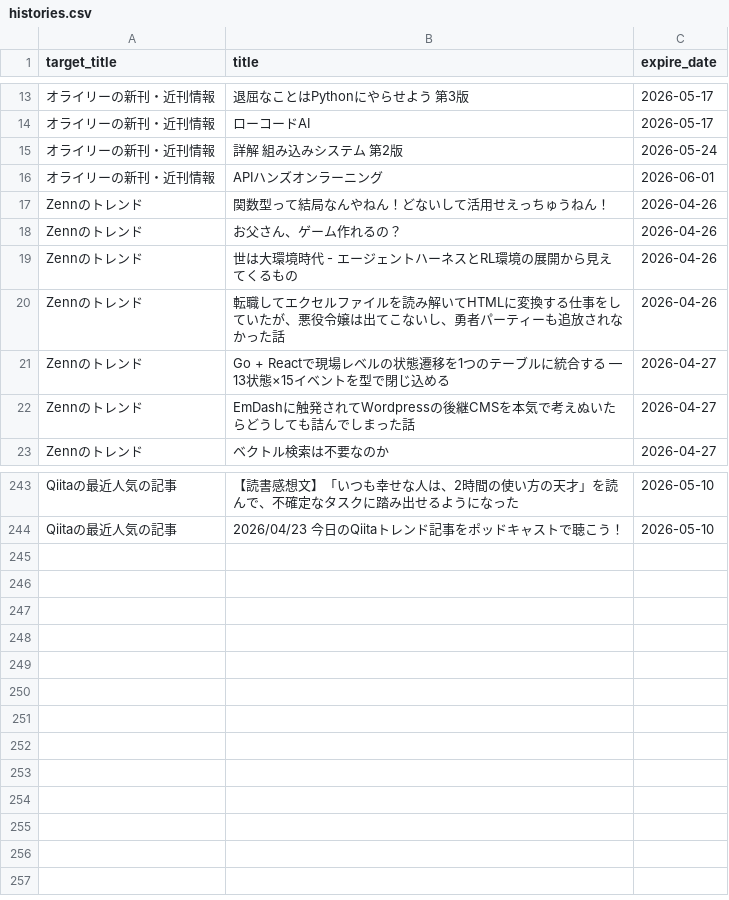
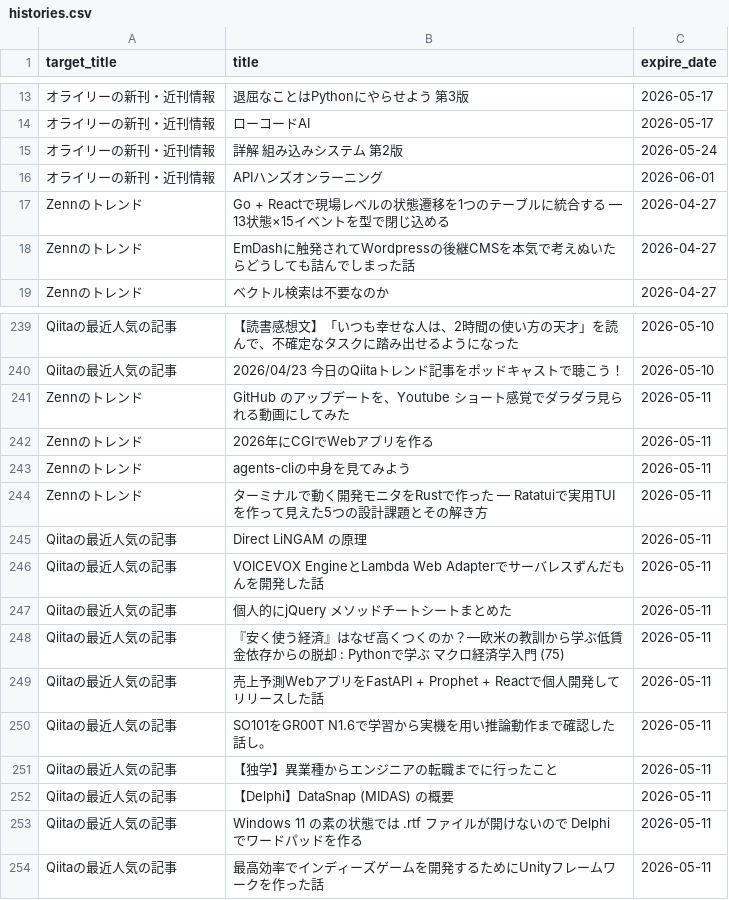
Before and after one commit to grazie-a-k-a-keita/rss-reader, a CSV file: src/data/histories.csv, drawn as a sheet; only a part is shown, gaps mark what is left out; removed rows and columns are numbered as before the commit, all else as after; the diff names each change by its address in the sheet, - before the commit and + after, or states it on an @@ line.

```diff
--- a/src/data/histories.csv
+++ b/src/data/histories.csv
-row 17: Zennのトレンド | 関数型って結局なんやねん！どないして活用せえっちゅうねん！ | 2026-04-26
-row 18: Zennのトレンド | お父さん、ゲーム作れるの？ | 2026-04-26
-row 19: Zennのトレンド | 世は大環境時代 - エージェントハーネスとRL環境の展開から見えてくるもの | 2026-04-26
-row 20: Zennのトレンド | 転職してエクセルファイルを読み解いてHTMLに変換する仕事をしていたが、悪役令嬢は出てこないし、勇者パーティーも追放されなかった話 | 2026-04-26
+row 241: Zennのトレンド | GitHub のアップデートを、Youtube ショート感覚でダラダラ見られる動画にしてみた | 2026-05-11
+row 242: Zennのトレンド | 2026年にCGIでWebアプリを作る | 2026-05-11
+row 243: Zennのトレンド | agents-cliの中身を見てみよう | 2026-05-11
+row 244: Zennのトレンド | ターミナルで動く開発モニタをRustで作った — Ratatuiで実用TUIを作って見えた5つの設計課題とその解き方 | 2026-05-11
+row 245: Qiitaの最近人気の記事 | Direct LiNGAM の原理 | 2026-05-11
+row 246: Qiitaの最近人気の記事 | VOICEVOX EngineとLambda Web Adapterでサーバレスずんだもんを開発した話 | 2026-05-11
+row 247: Qiitaの最近人気の記事 | 個人的にjQuery メソッドチートシートまとめた | 2026-05-11
+row 248: Qiitaの最近人気の記事 | 『安く使う経済』はなぜ高くつくのか？―欧米の教訓から学ぶ低賃金依存からの脱却 : Pythonで学ぶ マクロ経済学入門 (75) | 2026-05-11
+row 249: Qiitaの最近人気の記事 | 売上予測WebアプリをFastAPI + Prophet + Reactで個人開発してリリースした話 | 2026-05-11
+row 250: Qiitaの最近人気の記事 | SO101をGR00T N1.6で学習から実機を用い推論動作まで確認した話し。 | 2026-05-11
+row 251: Qiitaの最近人気の記事 | 【独学】異業種からエンジニアの転職までに行ったこと | 2026-05-11
+row 252: Qiitaの最近人気の記事 | 【Delphi】DataSnap (MIDAS) の概要 | 2026-05-11
+row 253: Qiitaの最近人気の記事 | Windows 11 の素の状態では .rtf ファイルが開けないので Delphi でワードパッドを作る | 2026-05-11
+row 254: Qiitaの最近人気の記事 | 最高効率でインディーズゲームを開発するためにUnityフレームワークを作った話 | 2026-05-11
```
